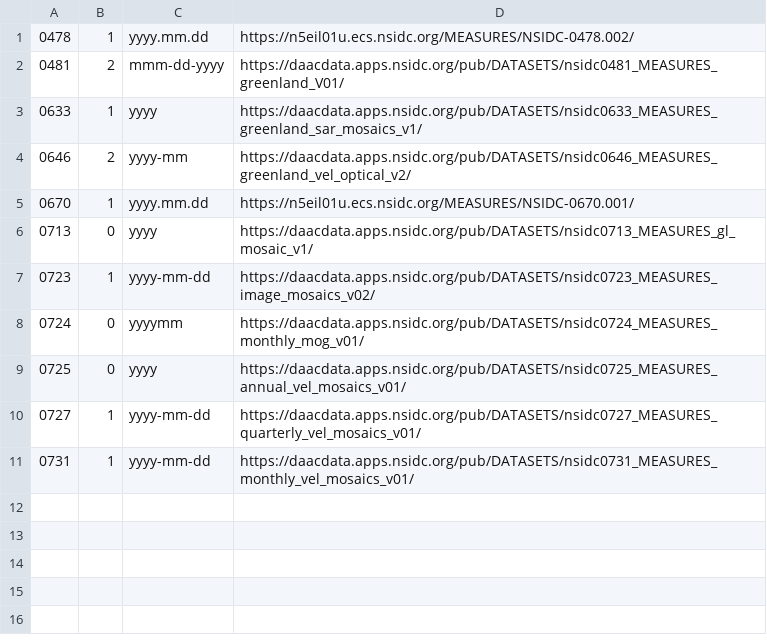
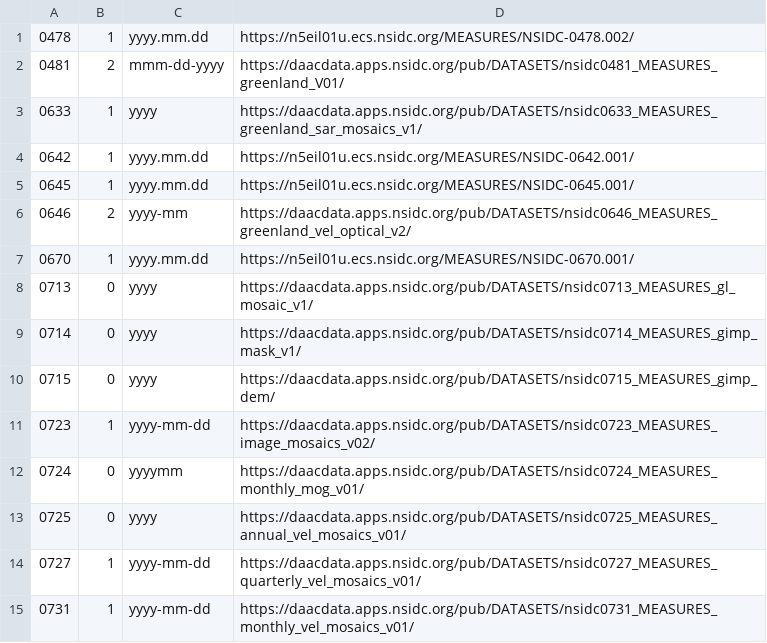
Before and after one commit to fastice/Suzanne, a CSV file: productPaths.csv, drawn as a sheet; the diff names each change by its address in the sheet, - before the commit and + after, or states it on an @@ line.

```diff
--- a/productPaths.csv
+++ b/productPaths.csv
+row 4: 0642 | 1 | yyyy.mm.dd | https://n5eil01u.ecs.nsidc.org/MEASURES/NSIDC-0642.001/
+row 5: 0645 | 1 | yyyy.mm.dd | https://n5eil01u.ecs.nsidc.org/MEASURES/NSIDC-0645.001/
+row 9: 0714 | 0 | yyyy | https://daacdata.apps.nsidc.org/pub/DATASETS/nsidc0714_MEASURES_gimp_mask_v1/
+row 10: 0715 | 0 | yyyy | https://daacdata.apps.nsidc.org/pub/DATASETS/nsidc0715_MEASURES_gimp_dem/
```
Also changed, not shown: 1 other file.
